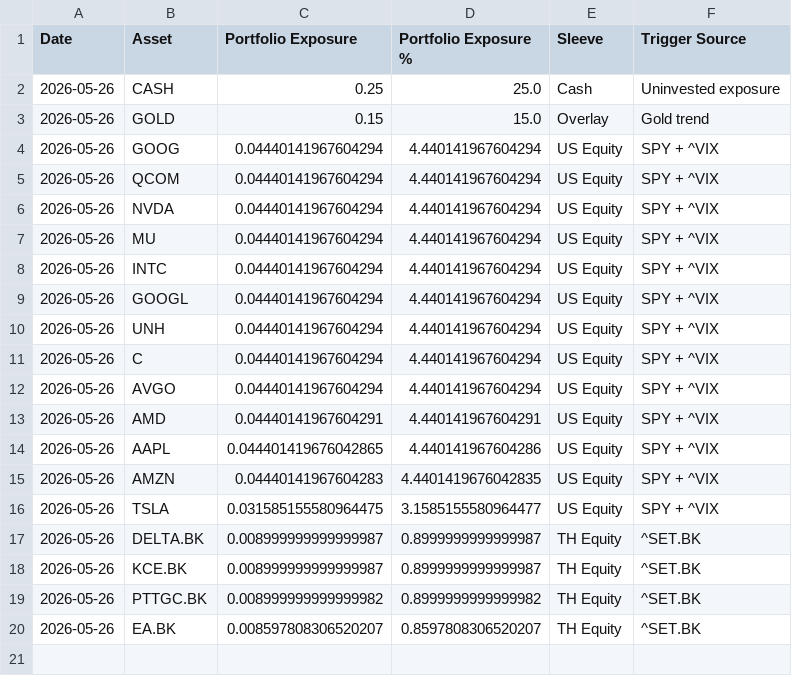
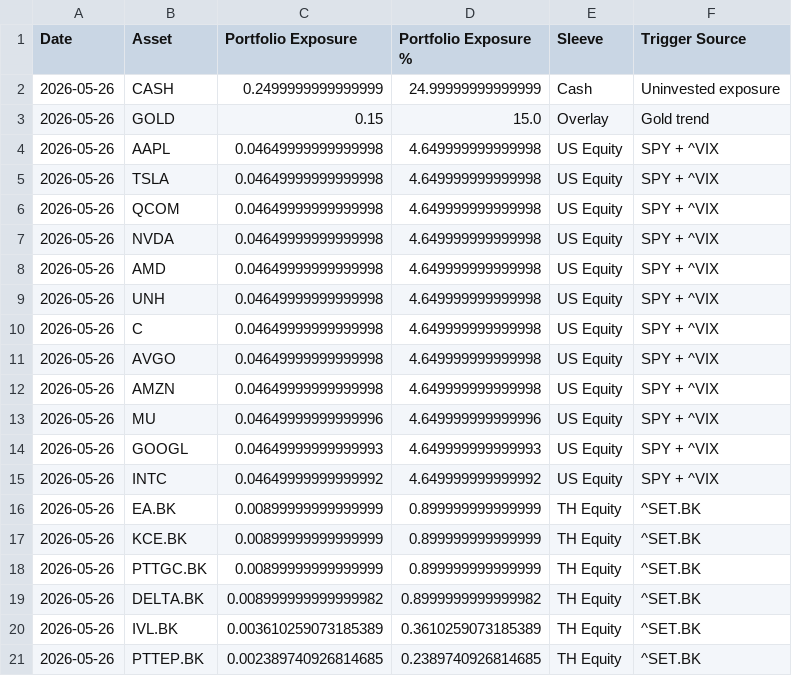
Before and after one commit to pong0401/port_opt_advance, a CSV file: result/us_th_side_trigger_latest_asset_weights_live_thb.csv, drawn as a sheet.

Commit message:
Remove duplicate Alphabet share class from latest weights

```diff
--- a/result/us_th_side_trigger_latest_asset_weights_live_thb.csv
+++ b/result/us_th_side_trigger_latest_asset_weights_live_thb.csv
@@ -1,20 +1,21 @@
 Date,Asset,Portfolio Exposure,Portfolio Exposure %,Sleeve,Trigger Source
-2026-05-26,CASH,0.25,25.0,Cash,Uninvested exposure
+2026-05-26,CASH,0.2499999999999999,24.99999999999999,Cash,Uninvested exposure
 2026-05-26,GOLD,0.15,15.0,Overlay,Gold trend
-2026-05-26,GOOG,0.04440141967604294,4.440141967604294,US Equity,SPY + ^VIX
-2026-05-26,QCOM,0.04440141967604294,4.440141967604294,US Equity,SPY + ^VIX
-2026-05-26,NVDA,0.04440141967604294,4.440141967604294,US Equity,SPY + ^VIX
-2026-05-26,MU,0.04440141967604294,4.440141967604294,US Equity,SPY + ^VIX
-2026-05-26,INTC,0.04440141967604294,4.440141967604294,US Equity,SPY + ^VIX
-2026-05-26,GOOGL,0.04440141967604294,4.440141967604294,US Equity,SPY + ^VIX
-2026-05-26,UNH,0.04440141967604294,4.440141967604294,US Equity,SPY + ^VIX
-2026-05-26,C,0.04440141967604294,4.440141967604294,US Equity,SPY + ^VIX
-2026-05-26,AVGO,0.04440141967604294,4.440141967604294,US Equity,SPY + ^VIX
-2026-05-26,AMD,0.04440141967604291,4.440141967604291,US Equity,SPY + ^VIX
-2026-05-26,AAPL,0.044401419676042865,4.440141967604286,US Equity,SPY + ^VIX
-2026-05-26,AMZN,0.04440141967604283,4.4401419676042835,US Equity,SPY + ^VIX
-2026-05-26,TSLA,0.031585155580964475,3.1585155580964477,US Equity,SPY + ^VIX
-2026-05-26,DELTA.BK,0.008999999999999987,0.8999999999999987,TH Equity,^SET.BK
-2026-05-26,KCE.BK,0.008999999999999987,0.8999999999999987,TH Equity,^SET.BK
-2026-05-26,PTTGC.BK,0.008999999999999982,0.8999999999999982,TH Equity,^SET.BK
-2026-05-26,EA.BK,0.008597808306520207,0.8597808306520207,TH Equity,^SET.BK
+2026-05-26,AAPL,0.04649999999999998,4.649999999999998,US Equity,SPY + ^VIX
+2026-05-26,TSLA,0.04649999999999998,4.649999999999998,US Equity,SPY + ^VIX
+2026-05-26,QCOM,0.04649999999999998,4.649999999999998,US Equity,SPY + ^VIX
+2026-05-26,NVDA,0.04649999999999998,4.649999999999998,US Equity,SPY + ^VIX
+2026-05-26,AMD,0.04649999999999998,4.649999999999998,US Equity,SPY + ^VIX
+2026-05-26,UNH,0.04649999999999998,4.649999999999998,US Equity,SPY + ^VIX
+2026-05-26,C,0.04649999999999998,4.649999999999998,US Equity,SPY + ^VIX
+2026-05-26,AVGO,0.04649999999999998,4.649999999999998,US Equity,SPY + ^VIX
+2026-05-26,AMZN,0.04649999999999998,4.649999999999998,US Equity,SPY + ^VIX
+2026-05-26,MU,0.04649999999999996,4.649999999999996,US Equity,SPY + ^VIX
+2026-05-26,GOOGL,0.04649999999999993,4.649999999999993,US Equity,SPY + ^VIX
+2026-05-26,INTC,0.04649999999999992,4.649999999999992,US Equity,SPY + ^VIX
+2026-05-26,EA.BK,0.00899999999999999,0.899999999999999,TH Equity,^SET.BK
+2026-05-26,KCE.BK,0.00899999999999999,0.899999999999999,TH Equity,^SET.BK
+2026-05-26,PTTGC.BK,0.00899999999999999,0.899999999999999,TH Equity,^SET.BK
+2026-05-26,DELTA.BK,0.008999999999999982,0.8999999999999982,TH Equity,^SET.BK
+2026-05-26,IVL.BK,0.003610259073185389,0.3610259073185389,TH Equity,^SET.BK
+2026-05-26,PTTEP.BK,0.002389740926814685,0.2389740926814685,TH Equity,^SET.BK
```
Also changed, not shown: result/us_th_best_asset_sweep_latest_effective_weights_live_thb.csv, 1 other file.
